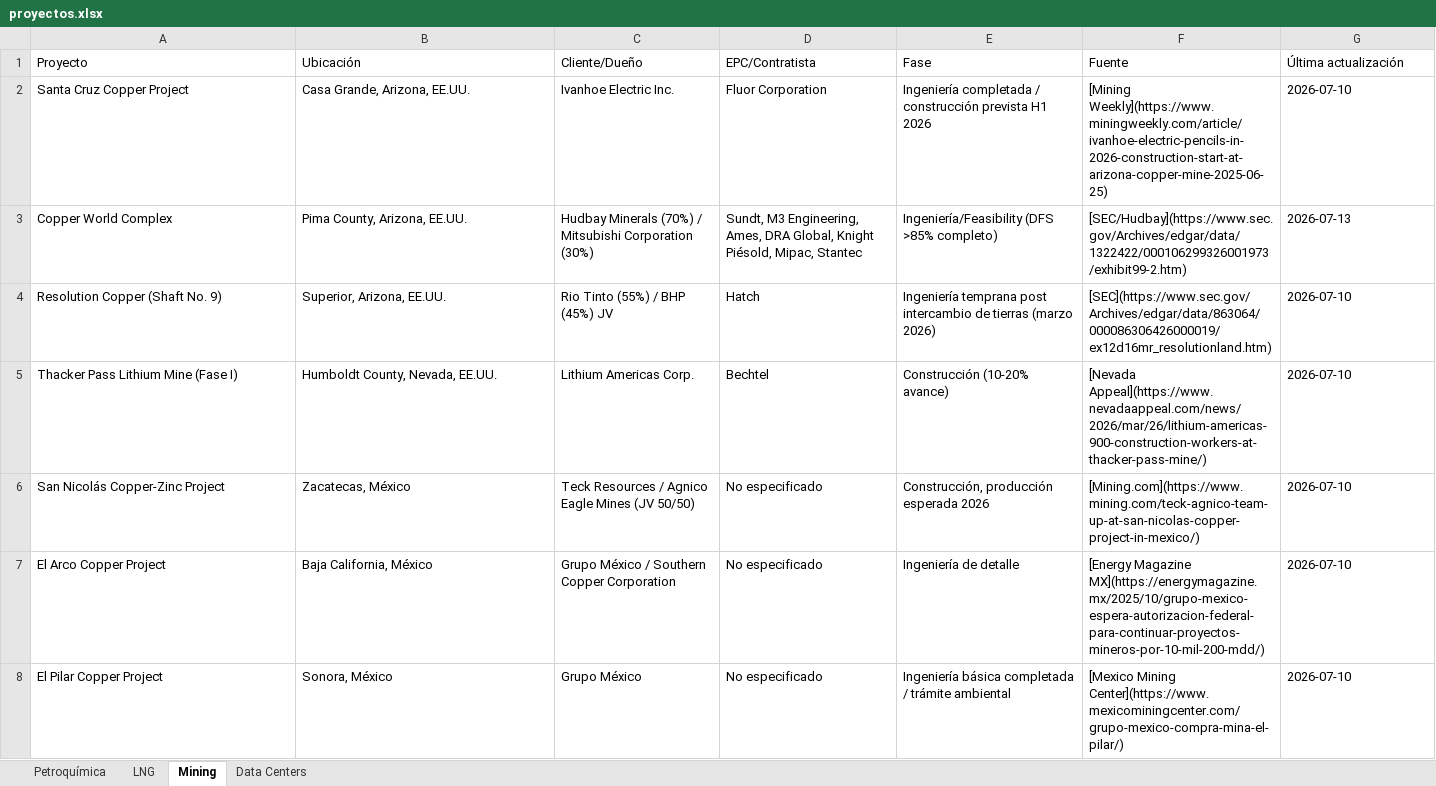
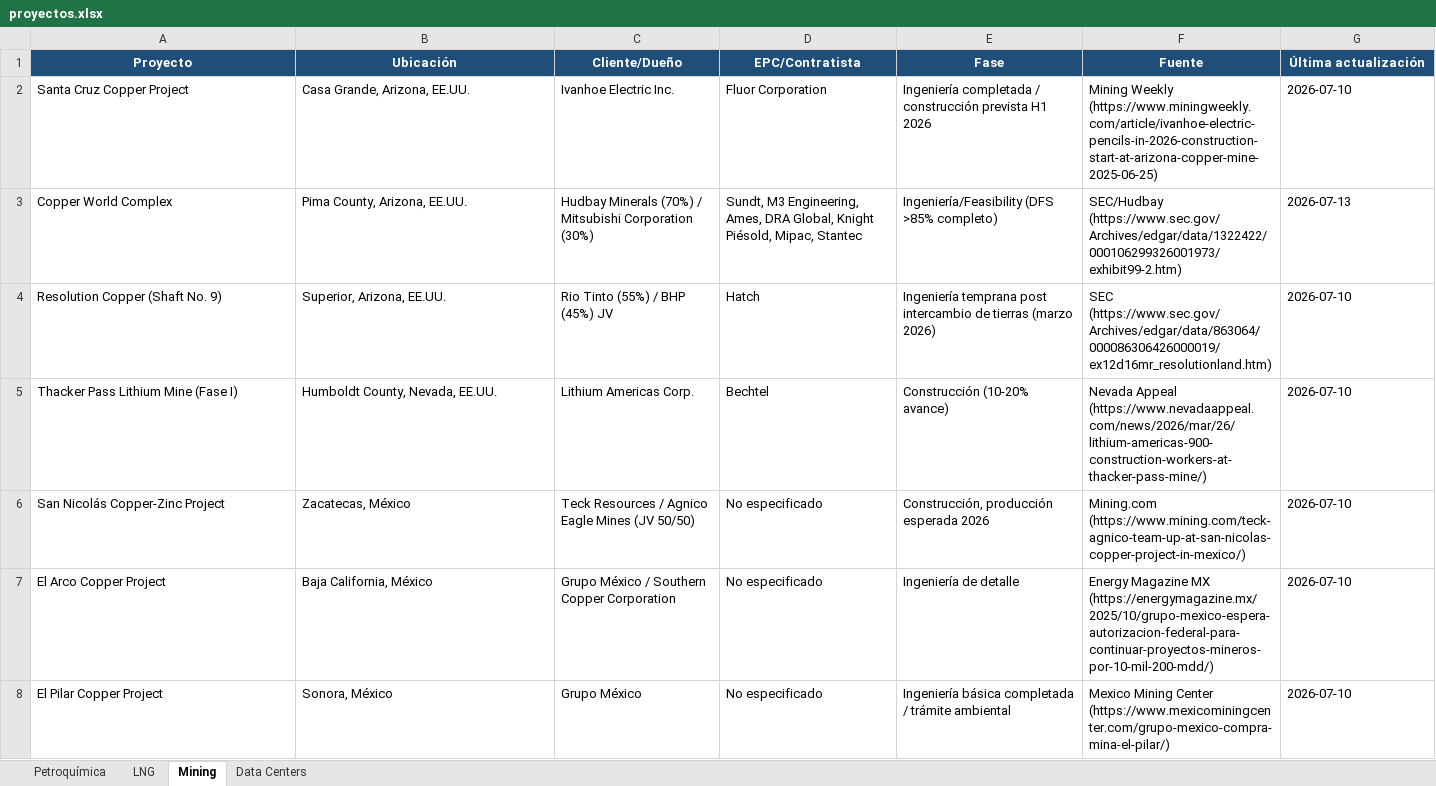
Before and after one commit to ebernalprieto/steelgo-proyectos-tracker, an Excel workbook: proyectos.xlsx, sheet Mining, drawn as a sheet; only a part is shown; values as stored, in another font and other column widths than the file's, no borders; the diff covers the shown part only; the diff names each change by its address in the sheet, - before the commit and + after, or states it on an @@ line.

```diff
--- a/proyectos.xlsx (sheet Mining)
+++ b/proyectos.xlsx (sheet Mining)
@@ A1:G1 fill: none → #1F4E78, bold: off → on, text colour: black → #FFFFFF, alignment: left → center @@
-F2 (Fuente): [Mining Weekly](https://www.miningweekly.com/article/ivanhoe-electric-pencils-in-2026-construction-start-at-arizona-copper-mine-2025-06-25)
+F2 (Fuente): Mining Weekly (https://www.miningweekly.com/article/ivanhoe-electric-pencils-in-2026-construction-start-at-arizona-copper-mine-2025-06-25)
-F3 (Fuente): [SEC/Hudbay](https://www.sec.gov/Archives/edgar/data/1322422/000106299326001973/exhibit99-2.htm)
+F3 (Fuente): SEC/Hudbay (https://www.sec.gov/Archives/edgar/data/1322422/000106299326001973/exhibit99-2.htm)
-F4 (Fuente): [SEC](https://www.sec.gov/Archives/edgar/data/863064/000086306426000019/ex12d16mr_resolutionland.htm)
+F4 (Fuente): SEC (https://www.sec.gov/Archives/edgar/data/863064/000086306426000019/ex12d16mr_resolutionland.htm)
-F5 (Fuente): [Nevada Appeal](https://www.nevadaappeal.com/news/2026/mar/26/lithium-americas-900-construction-workers-at-thacker-pass-mine/)
+F5 (Fuente): Nevada Appeal (https://www.nevadaappeal.com/news/2026/mar/26/lithium-americas-900-construction-workers-at-thacker-pass-mine/)
-F6 (Fuente): [Mining.com](https://www.mining.com/teck-agnico-team-up-at-san-nicolas-copper-project-in-mexico/)
+F6 (Fuente): Mining.com (https://www.mining.com/teck-agnico-team-up-at-san-nicolas-copper-project-in-mexico/)
-F7 (Fuente): [Energy Magazine MX](https://energymagazine.mx/2025/10/grupo-mexico-espera-autorizacion-federal-para-continuar-proyectos-mineros-por-10-mil-200-mdd/)
+F7 (Fuente): Energy Magazine MX (https://energymagazine.mx/2025/10/grupo-mexico-espera-autorizacion-federal-para-continuar-proyectos-mineros-por-10-mil-200-mdd/)
-F8 (Fuente): [Mexico Mining Center](https://www.mexicominingcenter.com/grupo-mexico-compra-mina-el-pilar/)
+F8 (Fuente): Mexico Mining Center (https://www.mexicominingcenter.com/grupo-mexico-compra-mina-el-pilar/)
```
Also changed, not shown: 4 added rows and 21 edited cells elsewhere in this sheet, sheet Data Centers, sheet LNG, sheet Petroquímica, 1 other file.
